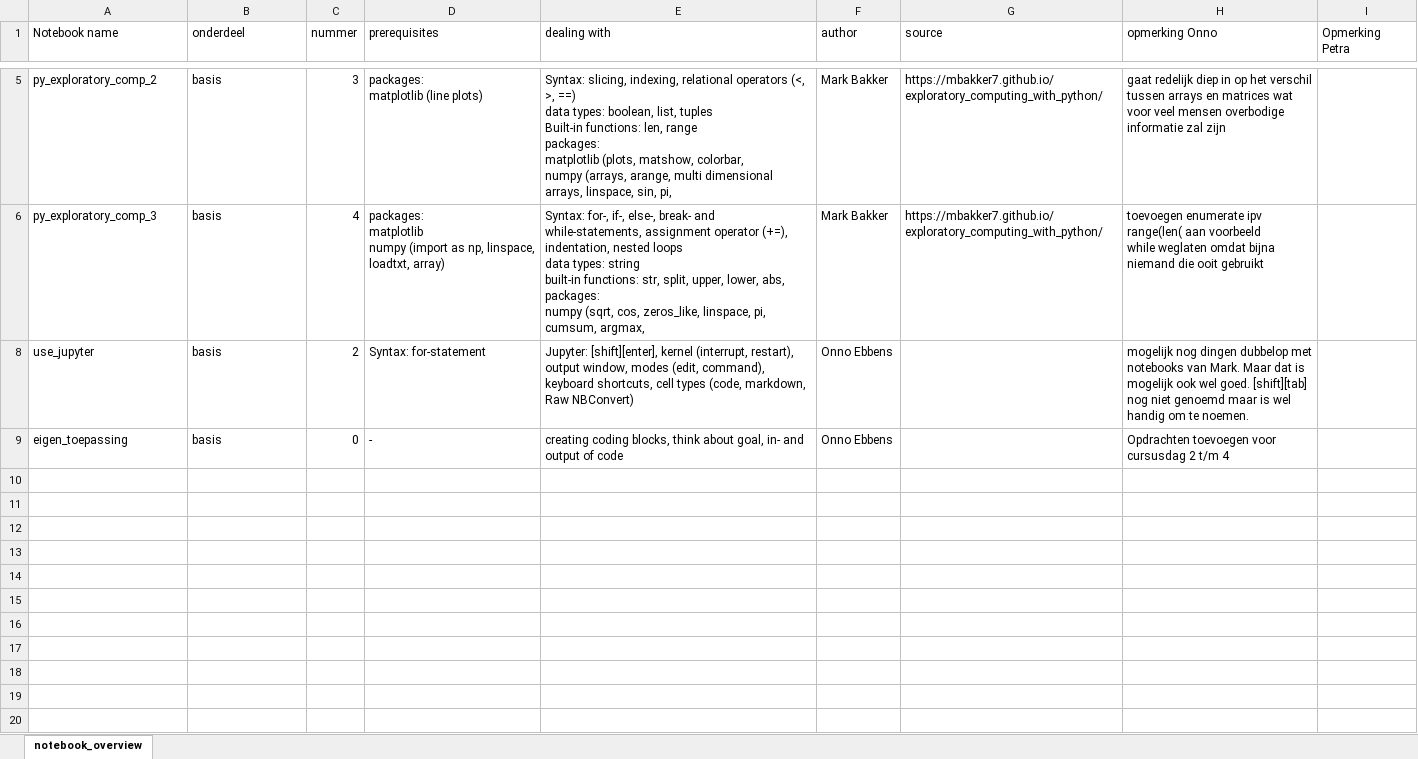
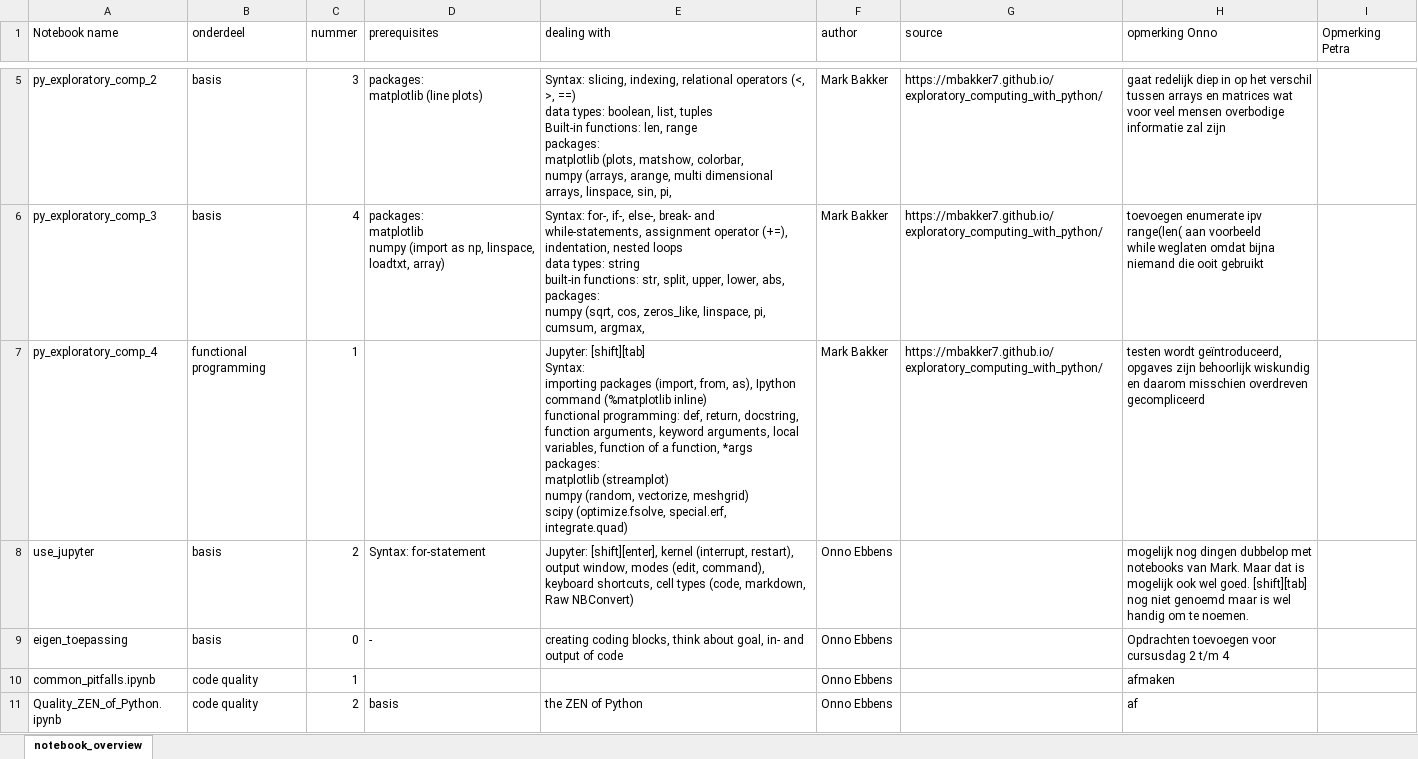
Before and after one commit to MAMBA-python/raw_material, an Excel workbook: notebook_overview.xlsx, sheet notebook_overview, drawn as a sheet; only a part is shown, gaps mark what is left out; values as stored, in another font and other column widths than the file's, no borders; ↵ is a line break in a cell; the diff covers the shown part only; the diff names each change by its address in the sheet, - before the commit and + after, or states it on an @@ line.

Commit message:
finished ZEN of Python Notebook

```diff
--- a/notebook_overview.xlsx (sheet notebook_overview)
+++ b/notebook_overview.xlsx (sheet notebook_overview)
@@ row 7 unhidden: py_exploratory_comp_4 | functional programming | 1 |  | Jupyter: [shift][tab] ↵ Syntax: ↵ importing packages (import, from, as), Ipython command (%matplotlib inline) ↵ functional programming: def, return, docstring, function arguments, keyword arguments, local variables, function of a function, *args ↵ packages: ↵ matplotlib (streamplot) ↵ numpy (random, vectorize, meshgrid) ↵ scipy (optimize.fsolve, special.erf, integrate.quad) | Mark Bakker | https://mbakker7.github.io/exploratory_computing_with_python/ | testen wordt geïntroduceerd, opgaves zijn behoorlijk wiskundig en daarom misschien overdreven gecompliceerd @@
+row 10: common_pitfalls.ipynb | code quality | 1 |  |  | Onno Ebbens |  | afmaken
+row 11: Quality_ZEN_of_Python.ipynb | code quality | 2 | basis | the ZEN of Python | Onno Ebbens |  | af
```
Also changed, not shown: 2 hidden or unhidden rows elsewhere in this sheet, 2 other files.
